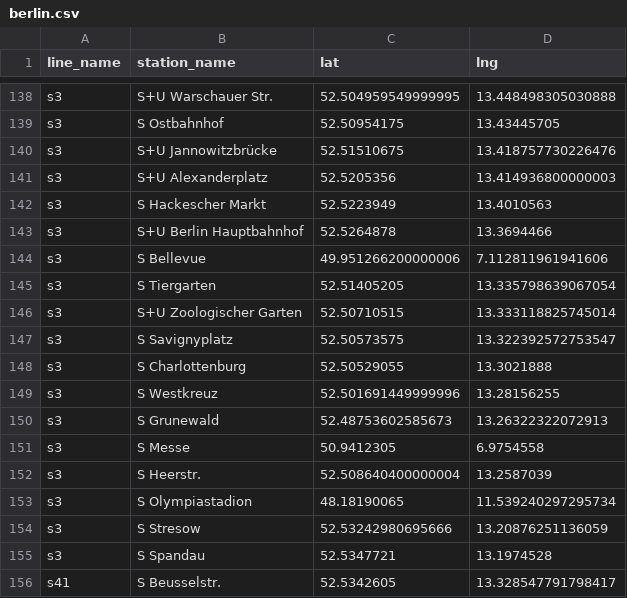
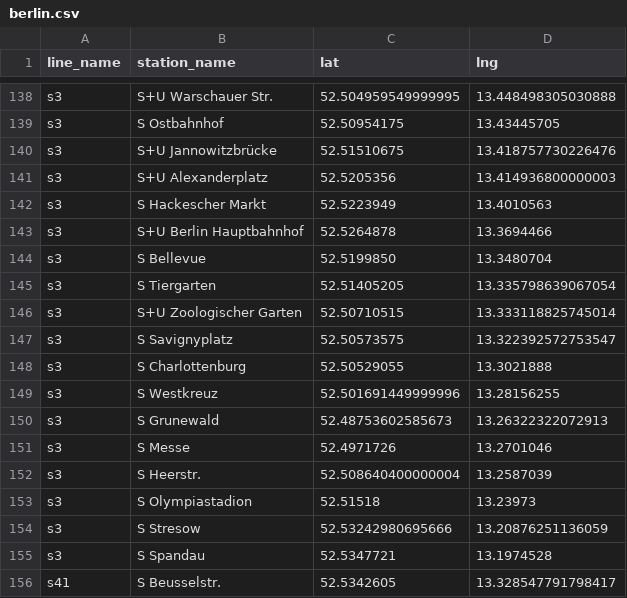
Before and after one commit to tao-pr/visual-train-route, a CSV file: data/berlin.csv, drawn as a sheet; only a part is shown, gaps mark what is left out.

Commit message:
manual fix geocodes

```diff
--- a/data/berlin.csv
+++ b/data/berlin.csv
@@ -143,3 +143,3 @@ s3,S Hackescher Markt,52.5223949,13.4010563
 s3,S+U Berlin Hauptbahnhof,52.5264878,13.3694466
-s3,S Bellevue,49.951266200000006,7.112811961941606
+s3,S Bellevue, 52.5199850, 13.3480704
 s3,S Tiergarten,52.51405205,13.335798639067054
@@ -150,5 +150,5 @@ s3,S Westkreuz,52.501691449999996,13.28156255
 s3,S Grunewald,52.48753602585673,13.26322322072913
-s3,S Messe,50.9412305,6.9754558
+s3,S Messe,52.4971726, 13.2701046
 s3,S Heerstr.,52.508640400000004,13.2587039
-s3,S Olympiastadion,48.18190065,11.539240297295734
+s3,S Olympiastadion,52.51518, 13.23973
 s3,S Stresow,52.53242980695666,13.20876251136059
```
